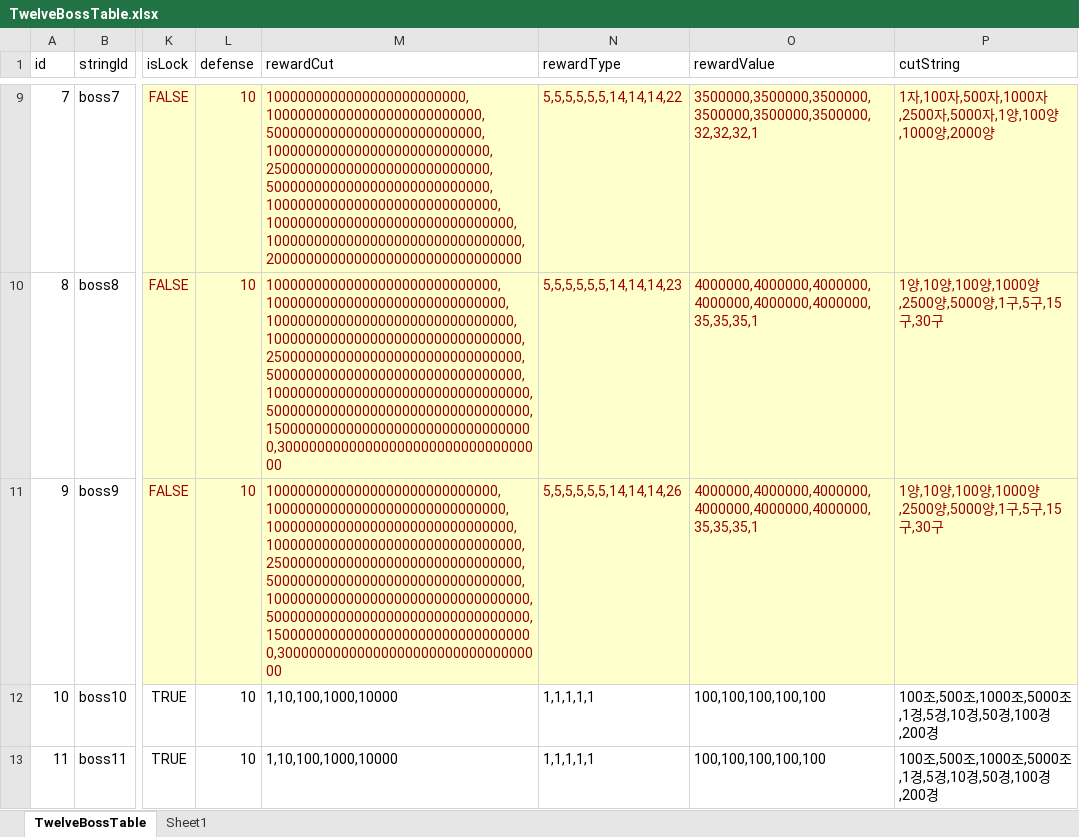
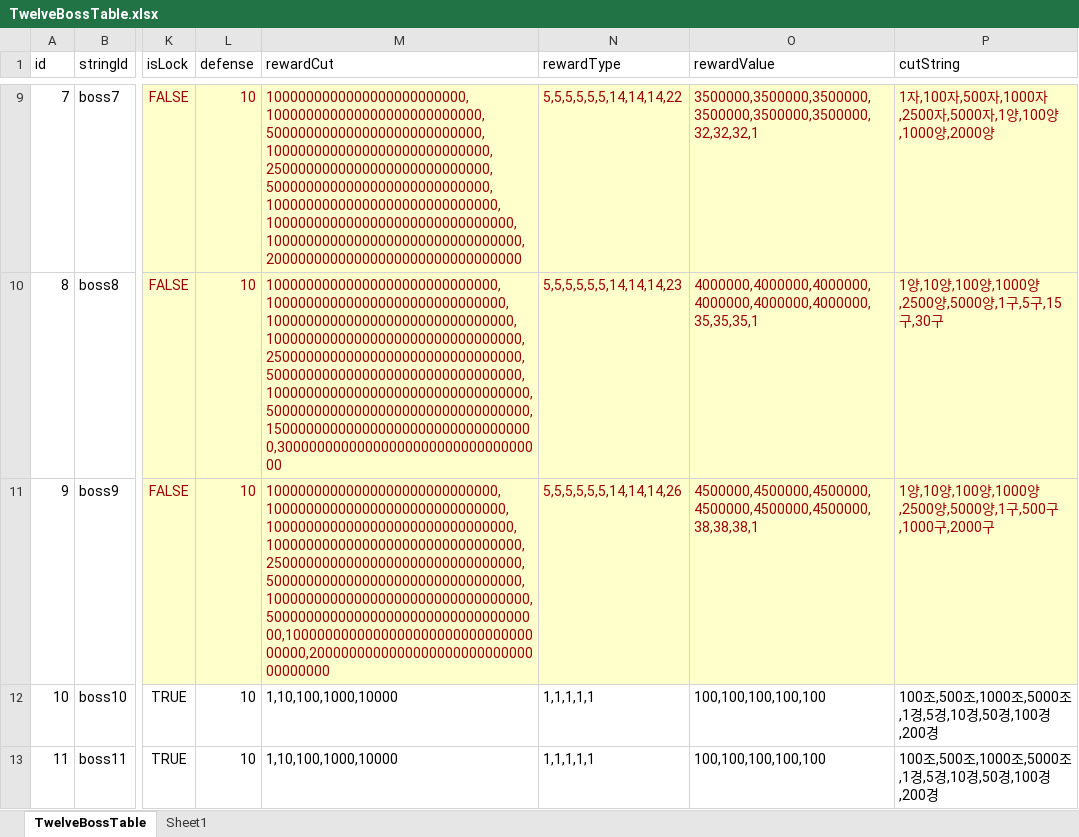
Before and after one commit to luckyzwei/Yosaki, an Excel workbook: Assets/06.Table/TwelveBossTable.xlsx, sheet TwelveBossTable, drawn as a sheet; only a part is shown, gaps mark what is left out; values as stored, in another font and other column widths than the file's, no borders; the diff covers the shown part only; the diff names each change by its address in the sheet, - before the commit and + after, or states it on an @@ line.

```diff
--- a/Assets/06.Table/TwelveBossTable.xlsx (sheet TwelveBossTable)
+++ b/Assets/06.Table/TwelveBossTable.xlsx (sheet TwelveBossTable)
-M11 (rewardCut): 10000000000000000000000000000,100000000000000000000000000000,1000000000000000000000000000000,10000000000000000000000000000000,25000000000000000000000000000000,50000000000000000000000000000000,100000000000000000000000000000000,500000000000000000000000000000000,1500000000000000000000000000000000,3000000000000000000000000000000000
+M11 (rewardCut): 10000000000000000000000000000,100000000000000000000000000000,1000000000000000000000000000000,10000000000000000000000000000000,25000000000000000000000000000000,50000000000000000000000000000000,100000000000000000000000000000000,50000000000000000000000000000000000,100000000000000000000000000000000000,200000000000000000000000000000000000
-O11 (rewardValue): 4000000,4000000,4000000,4000000,4000000,4000000,35,35,35,1
+O11 (rewardValue): 4500000,4500000,4500000,4500000,4500000,4500000,38,38,38,1
-P11 (cutString): …,5000양,1구,5구,15구,30구
+P11 (cutString): …,5000양,1구,500구,1000구,2000구
```
Also changed, not shown: 6 edited cells and cell formats elsewhere in this sheet, Assets/06.Table/Costume.xlsx, Assets/06.Table/GuildRewardTable.xlsx, 25 other files.
